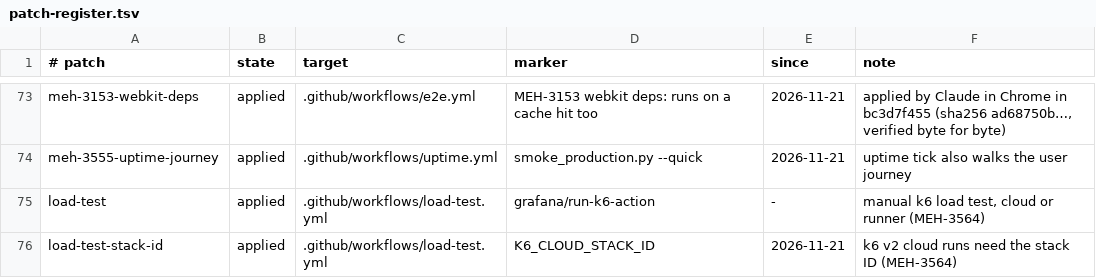
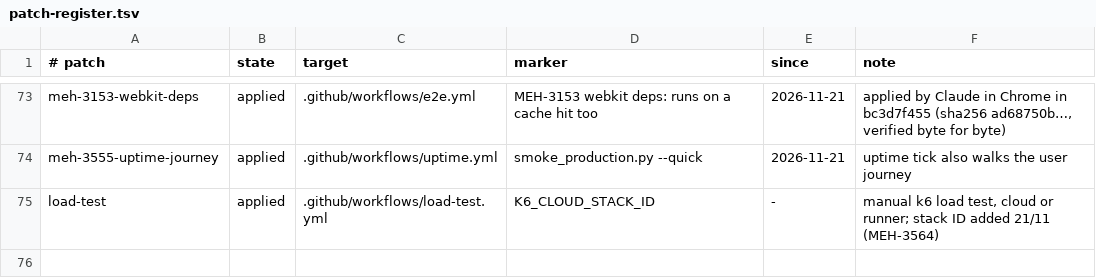
Before and after one commit to levismadar80-ship-it/FoodMamkor, a TSV file: docs/ci/patch-register.tsv, drawn as a sheet; only a part is shown, gaps mark what is left out.

```diff
--- a/docs/ci/patch-register.tsv
+++ b/docs/ci/patch-register.tsv
@@ -74,3 +74,2 @@ meh-3153-webkit-deps	applied	.github/workflows/e2e.yml	MEH-3153 webkit deps: run
 meh-3555-uptime-journey	applied	.github/workflows/uptime.yml	smoke_production.py --quick	2026-11-21	uptime tick also walks the user journey
-load-test	applied	.github/workflows/load-test.yml	grafana/run-k6-action	-	manual k6 load test, cloud or runner (MEH-3564)
-load-test-stack-id	applied	.github/workflows/load-test.yml	K6_CLOUD_STACK_ID	2026-11-21	k6 v2 cloud runs need the stack ID (MEH-3564)
+load-test	applied	.github/workflows/load-test.yml	K6_CLOUD_STACK_ID	-	manual k6 load test, cloud or runner; stack ID added 21/11 (MEH-3564)
```
